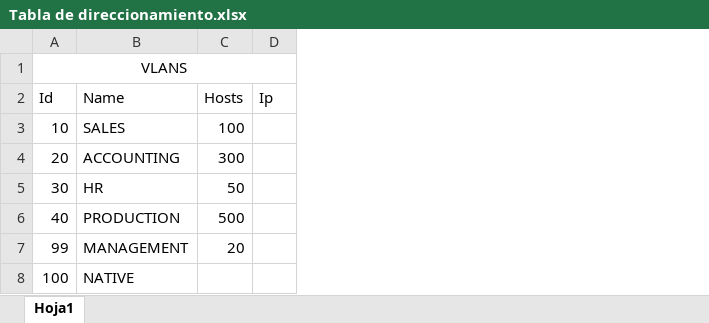
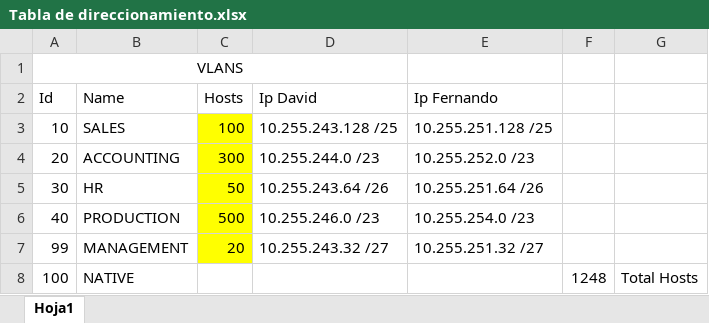
Before and after one commit to DavidMorAlm/StudyCase, an Excel workbook: documentacion/Tabla de direccionamiento.xlsx, sheet Hoja1, drawn as a sheet; values as stored, in another font and other column widths than the file's, no borders; removed rows and columns are numbered as before the commit, all else as after; the diff names each change by its address in the sheet, - before the commit and + after, or states it on an @@ line.

Commit message:
Subneteo VLANs Done

```diff
--- a/documentacion/Tabla de direccionamiento.xlsx (sheet Hoja1)
+++ b/documentacion/Tabla de direccionamiento.xlsx (sheet Hoja1)
-column D (Ip), empty
+column D (Ip David), rows 3-7: 10.255.243.128 /25 | 10.255.244.0 /23 | 10.255.243.64 /26 | 10.255.246.0 /23 | 10.255.243.32 /27
+column E (Ip Fernando), rows 3-7: 10.255.251.128 /25 | 10.255.252.0 /23 | 10.255.251.64 /26 | 10.255.254.0 /23 | 10.255.251.32 /27
+column F, row 8: 1248
+column G, row 8: Total Hosts
-C3:C7 fill: none
+C3:C7 fill: #FFFF00
```
